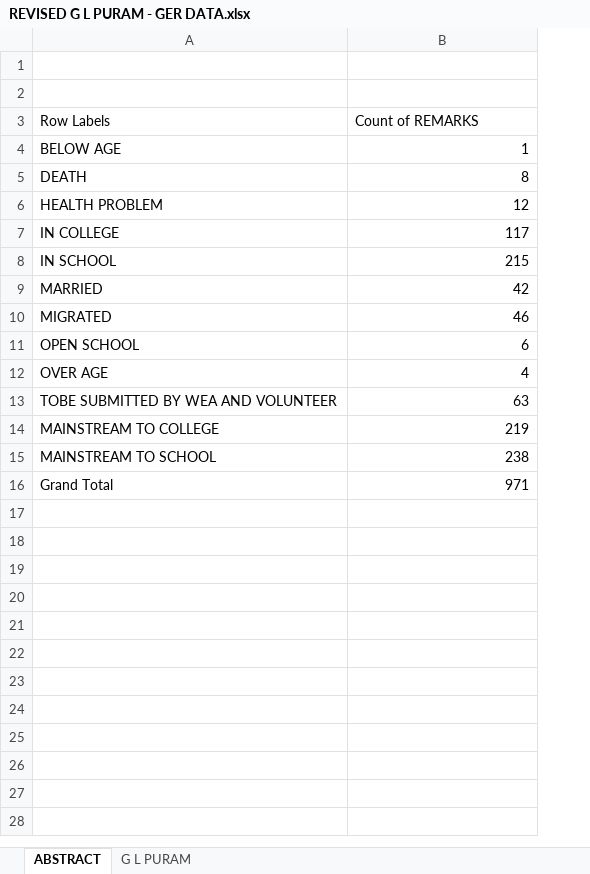
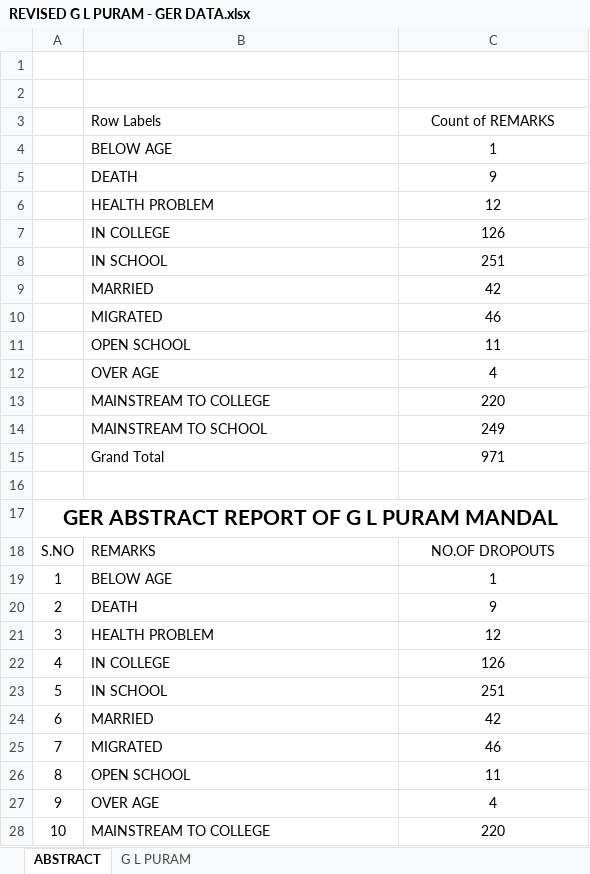
Before and after one commit to v9itsolutions/docs, an Excel workbook: ACADAMIC MONITORING TEAM 01.08.2023/OSC/REVISED G L PURAM - GER DATA.xlsx, sheet ABSTRACT, drawn as a sheet; only a part is shown; values as stored, in another font and other column widths than the file's, no borders; removed rows and columns are numbered as before the commit, all else as after; the diff covers the shown part only; the diff names each change by its address in the sheet, - before the commit and + after, or states it on an @@ line.

```diff
--- a/ACADAMIC MONITORING TEAM 01.08.2023/OSC/REVISED G L PURAM - GER DATA.xlsx (sheet ABSTRACT)
+++ b/ACADAMIC MONITORING TEAM 01.08.2023/OSC/REVISED G L PURAM - GER DATA.xlsx (sheet ABSTRACT)
+column A, empty
-C3 alignment: left
+C3 alignment: center
-C4:C12 alignment: right
+C4:C12 alignment: center
-C5 (Count of REMARKS): 8
+C5 (Count of REMARKS): 9
-C7 (Count of REMARKS): 117
+C7 (Count of REMARKS): 126
-C8 (Count of REMARKS): 215
+C8 (Count of REMARKS): 251
-C11 (Count of REMARKS): 6
+C11 (Count of REMARKS): 11
-row 13: TOBE SUBMITTED BY WEA AND VOLUNTEER | 63
-C13 (Count of REMARKS): 219
+C13 (Count of REMARKS): 220
-C13:C15 alignment: right
+C13:C15 alignment: center
-C14 (Count of REMARKS): 238
+C14 (Count of REMARKS): 249
+row 16: (empty)
+row 17: GER ABSTRACT REPORT OF G L PURAM MANDAL
+row 18: S.NO | REMARKS | NO.OF DROPOUTS
+row 19: 1 | BELOW AGE | 1
+row 20: 2 | DEATH | 9
+row 21: 3 | HEALTH PROBLEM | 12
+row 22: 4 | IN COLLEGE | 126
+row 23: 5 | IN SCHOOL | 251
+row 24: 6 | MARRIED | 42
+row 25: 7 | MIGRATED | 46
+row 26: 8 | OPEN SCHOOL | 11
+row 27: 9 | OVER AGE | 4
+row 28: 10 | MAINSTREAM TO COLLEGE | 220
```
Also changed, not shown: 2 added rows elsewhere in this sheet, sheet G L PURAM, ACADAMIC MONITORING TEAM 01.08.2023/OSC/TEACHER ATTENDANCE NOT MARKED 22082023.xlsx, 2 other files.
